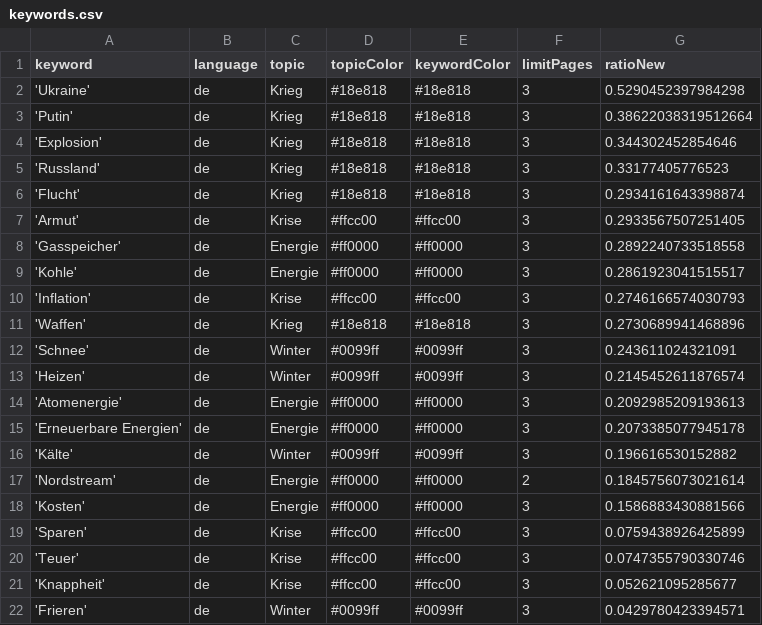
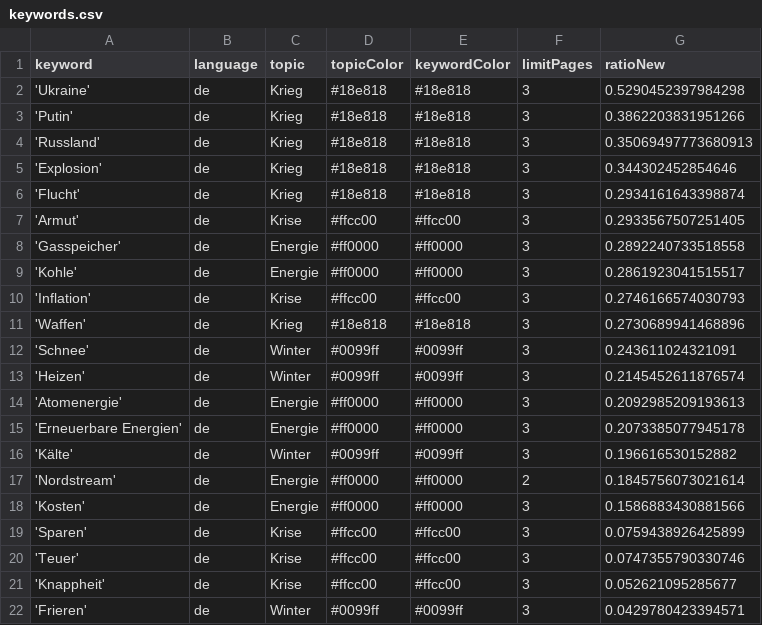
Before and after one commit to paularicarda-news/winterIsComing2, a CSV file: keywords.csv, drawn as a sheet.

```diff
--- a/keywords.csv
+++ b/keywords.csv
@@ -2,5 +2,5 @@ keyword,language,topic,topicColor,keywordColor,limitPages,ratioNew
 'Ukraine',de,Krieg,#18e818,#18e818,3,0.5290452397984298
-'Putin',de,Krieg,#18e818,#18e818,3,0.38622038319512664
+'Putin',de,Krieg,#18e818,#18e818,3,0.3862203831951266
+'Russland',de,Krieg,#18e818,#18e818,3,0.35069497773680913
 'Explosion',de,Krieg,#18e818,#18e818,3,0.344302452854646
-'Russland',de,Krieg,#18e818,#18e818,3,0.33177405776523
 'Flucht',de,Krieg,#18e818,#18e818,3,0.2934161643398874
```
Also changed, not shown: csv/news_2023_08.csv, 1 other file.
